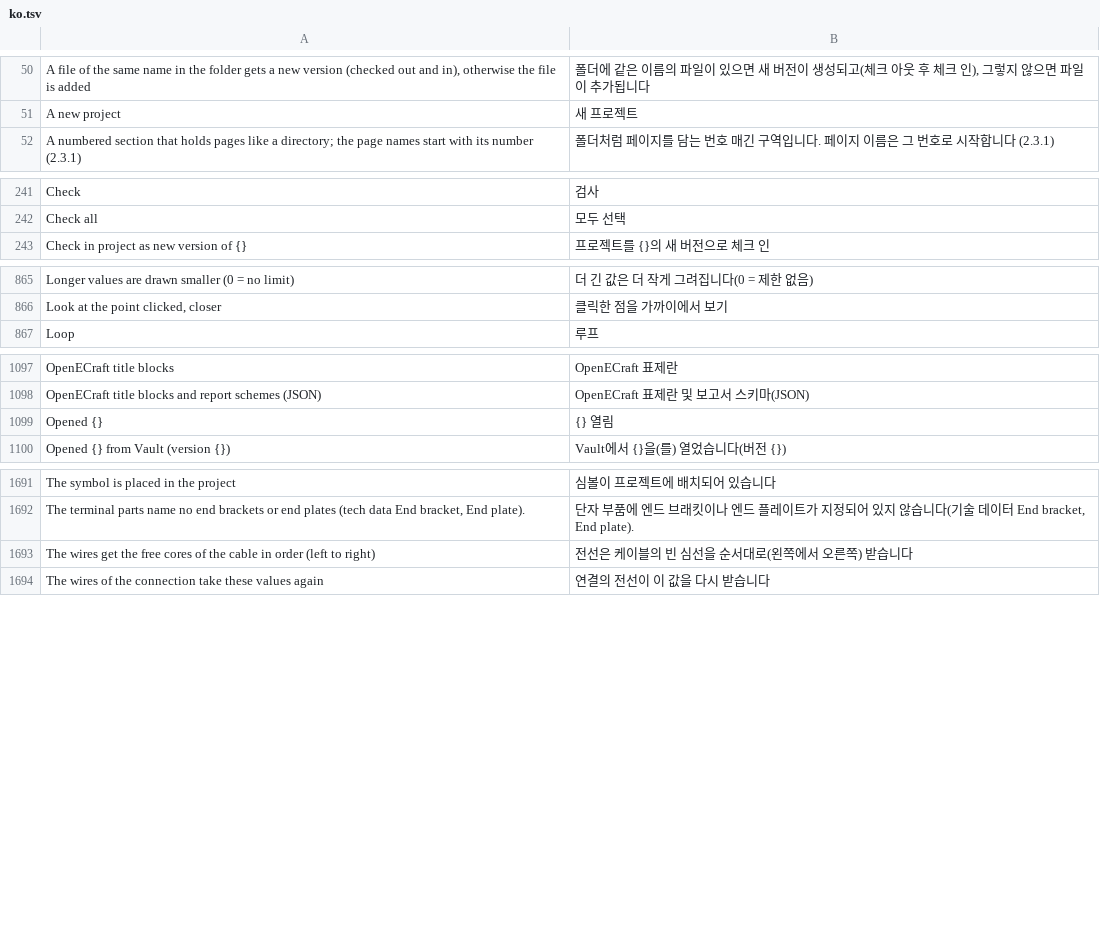
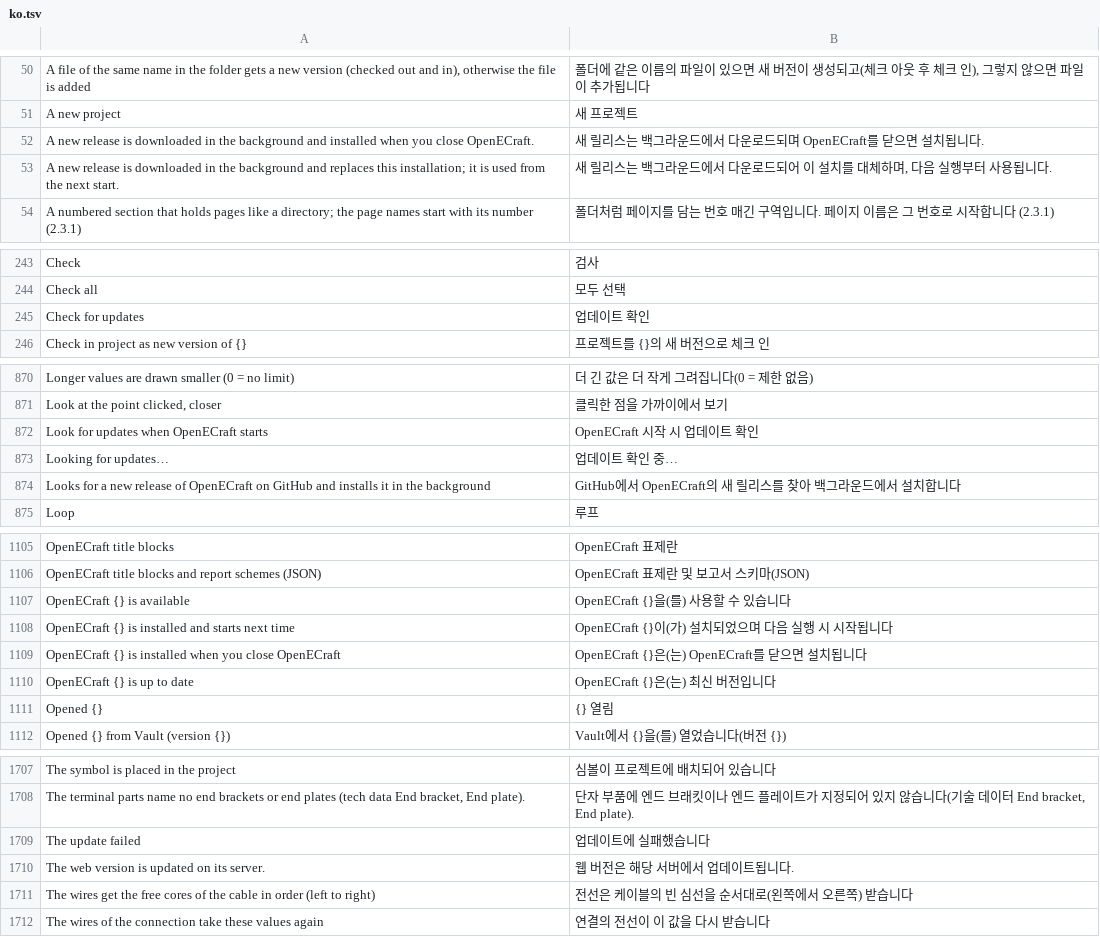
Before and after one commit to JukkaJor/OpenECraft, a TSV file: crates/openecraft-i18n/src/catalog/editor/ko.tsv, drawn as a sheet; only a part is shown, gaps mark what is left out; the diff covers the shown part only.

```diff
--- a/crates/openecraft-i18n/src/catalog/editor/ko.tsv
+++ b/crates/openecraft-i18n/src/catalog/editor/ko.tsv
@@ -51,2 +51,4 @@ A file of the same name in the folder gets a new version (checked out and in), o
 A new project	새 프로젝트
+A new release is downloaded in the background and installed when you close OpenECraft.	새 릴리스는 백그라운드에서 다운로드되며 OpenECraft를 닫으면 설치됩니다.
+A new release is downloaded in the background and replaces this installation; it is used from the next start.	새 릴리스는 백그라운드에서 다운로드되어 이 설치를 대체하며, 다음 실행부터 사용됩니다.
 A numbered section that holds pages like a directory; the page names start with its number (2.3.1)	폴더처럼 페이지를 담는 번호 매긴 구역입니다. 페이지 이름은 그 번호로 시작합니다 (2.3.1)
@@ -242,2 +244,3 @@ Check	검사
 Check all	모두 선택
+Check for updates	업데이트 확인
 Check in project as new version of {}	프로젝트를 {}의 새 버전으로 체크 인
@@ -866,2 +871,5 @@ Longer values are drawn smaller (0 = no limit)	더 긴 값은 더 작게 그려
 Look at the point clicked, closer	클릭한 점을 가까이에서 보기
+Look for updates when OpenECraft starts	OpenECraft 시작 시 업데이트 확인
+Looking for updates…	업데이트 확인 중…
+Looks for a new release of OpenECraft on GitHub and installs it in the background	GitHub에서 OpenECraft의 새 릴리스를 찾아 백그라운드에서 설치합니다
 Loop	루프
@@ -1098,2 +1106,6 @@ OpenECraft title blocks	OpenECraft 표제란
 OpenECraft title blocks and report schemes (JSON)	OpenECraft 표제란 및 보고서 스키마(JSON)
+OpenECraft {} is available	OpenECraft {}을(를) 사용할 수 있습니다
+OpenECraft {} is installed and starts next time	OpenECraft {}이(가) 설치되었으며 다음 실행 시 시작됩니다
+OpenECraft {} is installed when you close OpenECraft	OpenECraft {}은(는) OpenECraft를 닫으면 설치됩니다
+OpenECraft {} is up to date	OpenECraft {}은(는) 최신 버전입니다
 Opened {}	{} 열림
@@ -1692,2 +1708,4 @@ The symbol is placed in the project	심볼이 프로젝트에 배치되어 있
 The terminal parts name no end brackets or end plates (tech data End bracket, End plate).	단자 부품에 엔드 브래킷이나 엔드 플레이트가 지정되어 있지 않습니다(기술 데이터 End bracket, End plate).
+The update failed	업데이트에 실패했습니다
+The web version is updated on its server.	웹 버전은 해당 서버에서 업데이트됩니다.
 The wires get the free cores of the cable in order (left to right)	전선은 케이블의 빈 심선을 순서대로(왼쪽에서 오른쪽) 받습니다
```
Also changed, not shown: 10 added rows elsewhere in this file, crates/openecraft-i18n/src/catalog/editor/ja.tsv, crates/openecraft-i18n/src/catalog/editor/nl.tsv, 51 other files.
